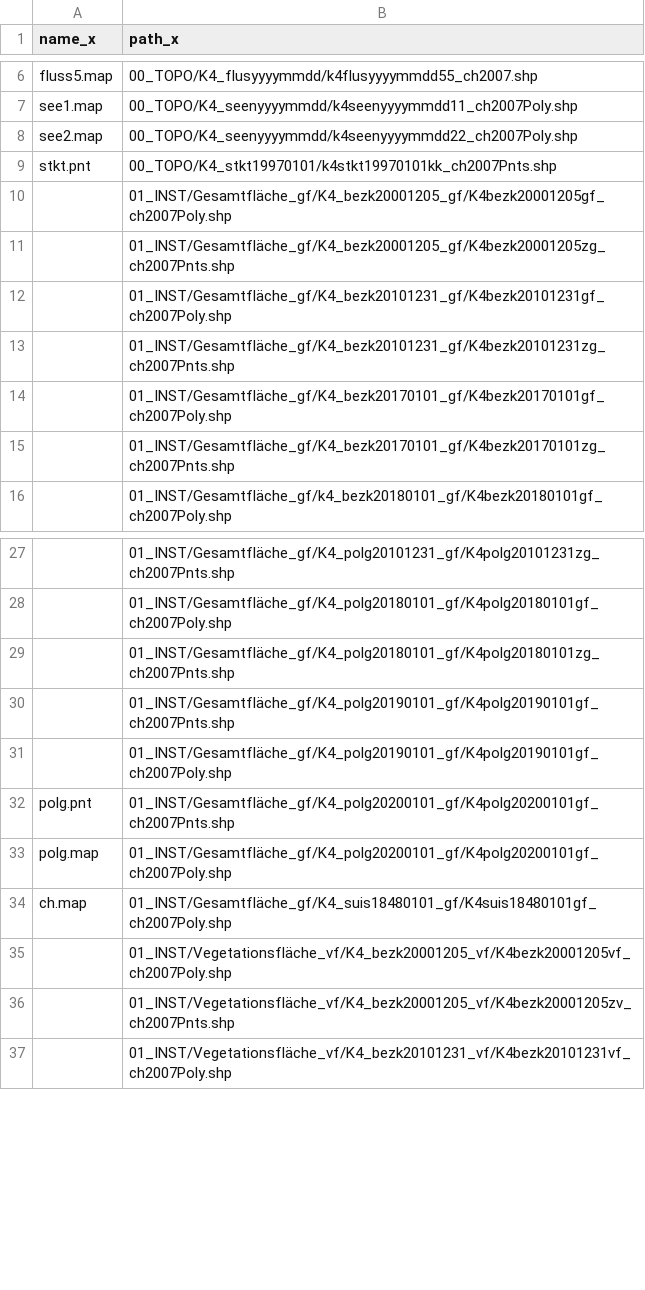
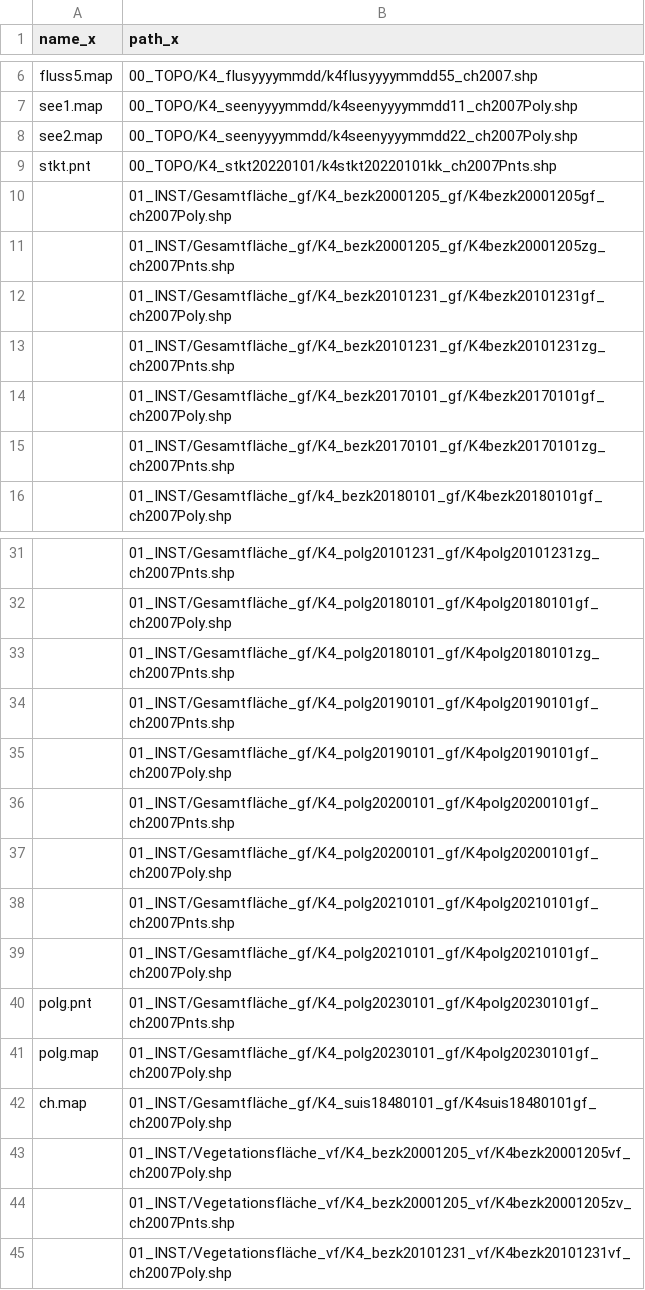
Before and after one commit to cran/bfsMaps, a CSV file: inst/extdata/maps.csv, drawn as a sheet; only a part is shown, gaps mark what is left out; addresses are those after the commit; the diff covers the shown part only; the diff names each change by its address in the sheet, - before the commit and + after, or states it on an @@ line.

```diff
--- a/inst/extdata/maps.csv
+++ b/inst/extdata/maps.csv
-B9 (path_x): 00_TOPO/K4_stkt19970101/k4stkt19970101kk_ch2007Pnts.shp
+B9 (path_x): 00_TOPO/K4_stkt20220101/k4stkt20220101kk_ch2007Pnts.shp
-A36 (name_x): polg.pnt
+A36 (name_x): (empty)
-A37 (name_x): polg.map
+A37 (name_x): (empty)
+row 38:  | 01_INST/Gesamtfläche_gf/K4_polg20210101_gf/K4polg20210101gf_ch2007Pnts.shp
+row 39:  | 01_INST/Gesamtfläche_gf/K4_polg20210101_gf/K4polg20210101gf_ch2007Poly.shp
+row 40: polg.pnt | 01_INST/Gesamtfläche_gf/K4_polg20230101_gf/K4polg20230101gf_ch2007Pnts.shp
+row 41: polg.map | 01_INST/Gesamtfläche_gf/K4_polg20230101_gf/K4polg20230101gf_ch2007Poly.shp
```
Also changed, not shown: 10 added rows and 10 edited cells elsewhere in this file, 22 other files.
